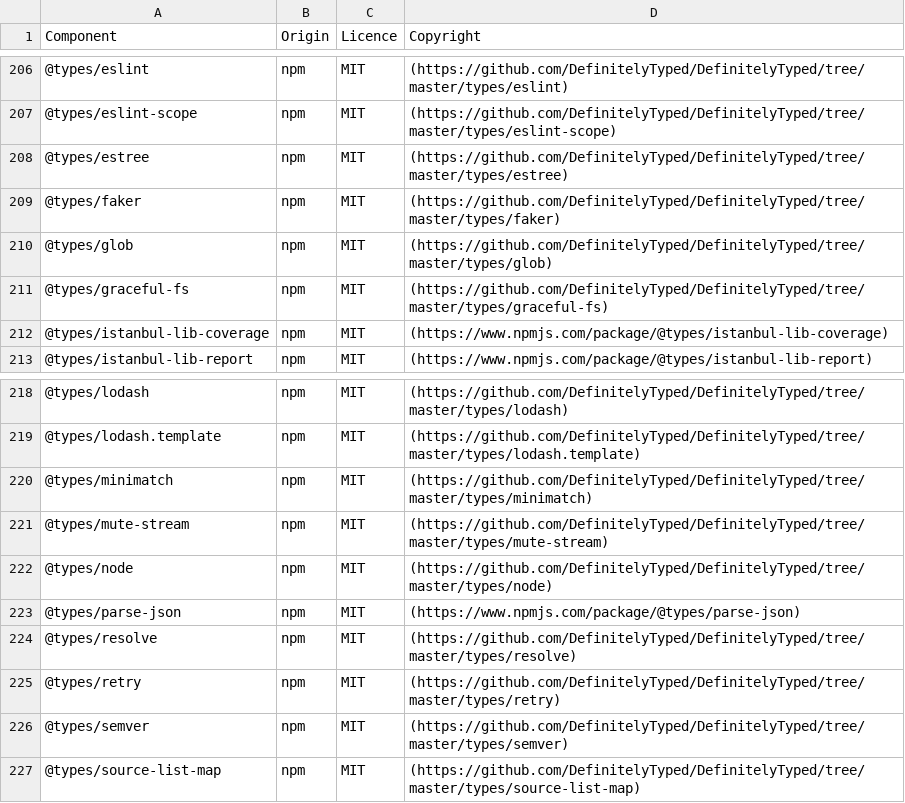
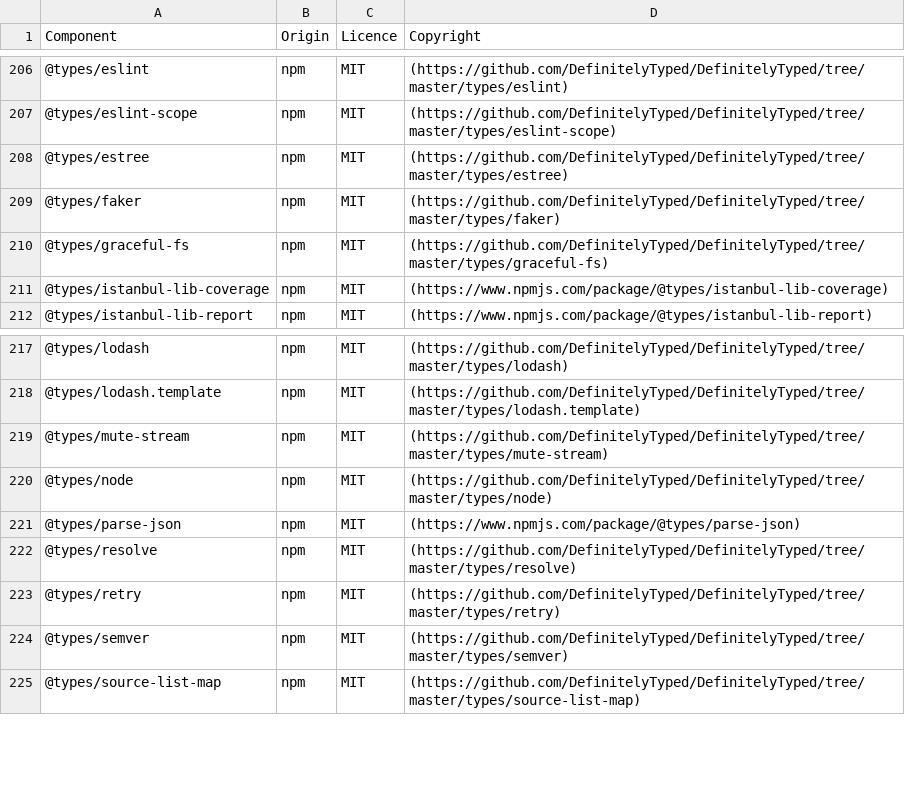
Before and after one commit to DataDog/build-plugins, a CSV file: LICENSES-3rdparty.csv, drawn as a sheet; only a part is shown, gaps mark what is left out.

```diff
--- a/LICENSES-3rdparty.csv
+++ b/LICENSES-3rdparty.csv
@@ -209,3 +209,2 @@ Component,Origin,Licence,Copyright
 @types/faker,npm,MIT,(https://github.com/DefinitelyTyped/DefinitelyTyped/tree/master/types/faker)
-@types/glob,npm,MIT,(https://github.com/DefinitelyTyped/DefinitelyTyped/tree/master/types/glob)
 @types/graceful-fs,npm,MIT,(https://github.com/DefinitelyTyped/DefinitelyTyped/tree/master/types/graceful-fs)
@@ -219,3 +218,2 @@ Component,Origin,Licence,Copyright
 @types/lodash.template,npm,MIT,(https://github.com/DefinitelyTyped/DefinitelyTyped/tree/master/types/lodash.template)
-@types/minimatch,npm,MIT,(https://github.com/DefinitelyTyped/DefinitelyTyped/tree/master/types/minimatch)
 @types/mute-stream,npm,MIT,(https://github.com/DefinitelyTyped/DefinitelyTyped/tree/master/types/mute-stream)
```
Also changed, not shown: 4 other files.
